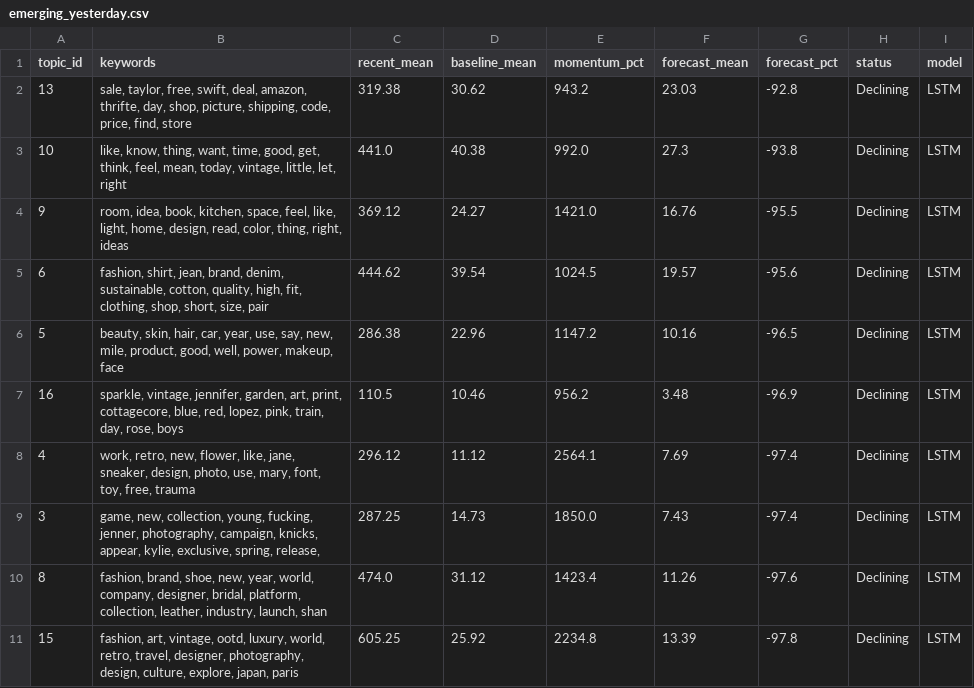
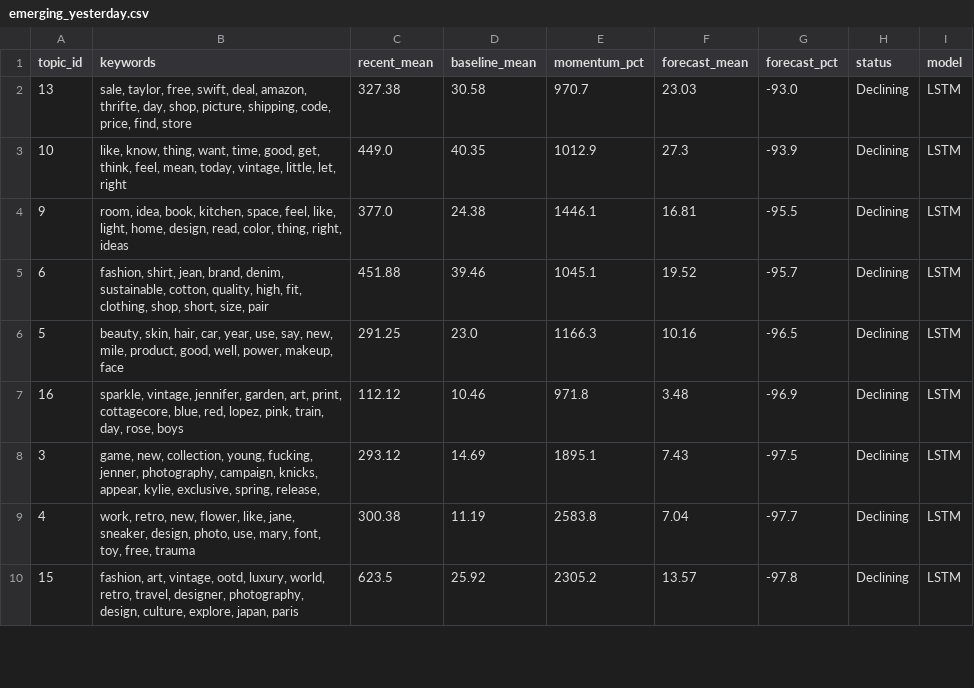
Before and after one commit to yuliaababiy/fashion-trends-monitor, a CSV file: reports/state/emerging_yesterday.csv, drawn as a sheet; only a part is shown; the diff covers the shown part only.

```diff
--- a/reports/state/emerging_yesterday.csv
+++ b/reports/state/emerging_yesterday.csv
@@ -1,11 +1,10 @@
 topic_id,keywords,recent_mean,baseline_mean,momentum_pct,forecast_mean,forecast_pct,status,model
-13,"sale, taylor, free, swift, deal, amazon, thrifte, day, shop, picture, shipping, code, price, find, store",319.38,30.62,943.2,23.03,-92.8,Declining,LSTM
-10,"like, know, thing, want, time, good, get, think, feel, mean, today, vintage, little, let, right",441.0,40.38,992.0,27.3,-93.8,Declining,LSTM
-9,"room, idea, book, kitchen, space, feel, like, light, home, design, read, color, thing, right, ideas",369.12,24.27,1421.0,16.76,-95.5,Declining,LSTM
-6,"fashion, shirt, jean, brand, denim, sustainable, cotton, quality, high, fit, clothing, shop, short, size, pair",444.62,39.54,1024.5,19.57,-95.6,Declining,LSTM
-5,"beauty, skin, hair, car, year, use, say, new, mile, product, good, well, power, makeup, face",286.38,22.96,1147.2,10.16,-96.5,Declining,LSTM
-16,"sparkle, vintage, jennifer, garden, art, print, cottagecore, blue, red, lopez, pink, train, day, rose, boys",110.5,10.46,956.2,3.48,-96.9,Declining,LSTM
-4,"work, retro, new, flower, like, jane, sneaker, design, photo, use, mary, font, toy, free, trauma",296.12,11.12,2564.1,7.69,-97.4,Declining,LSTM
-3,"game, new, collection, young, fucking, jenner, photography, campaign, knicks, appear, kylie, exclusive, spring, release,",287.25,14.73,1850.0,7.43,-97.4,Declining,LSTM
-8,"fashion, brand, shoe, new, year, world, company, designer, bridal, platform, collection, leather, industry, launch, shan",474.0,31.12,1423.4,11.26,-97.6,Declining,LSTM
-15,"fashion, art, vintage, ootd, luxury, world, retro, travel, designer, photography, design, culture, explore, japan, paris",605.25,25.92,2234.8,13.39,-97.8,Declining,LSTM
+13,"sale, taylor, free, swift, deal, amazon, thrifte, day, shop, picture, shipping, code, price, find, store",327.38,30.58,970.7,23.03,-93.0,Declining,LSTM
+10,"like, know, thing, want, time, good, get, think, feel, mean, today, vintage, little, let, right",449.0,40.35,1012.9,27.3,-93.9,Declining,LSTM
+9,"room, idea, book, kitchen, space, feel, like, light, home, design, read, color, thing, right, ideas",377.0,24.38,1446.1,16.81,-95.5,Declining,LSTM
+6,"fashion, shirt, jean, brand, denim, sustainable, cotton, quality, high, fit, clothing, shop, short, size, pair",451.88,39.46,1045.1,19.52,-95.7,Declining,LSTM
+5,"beauty, skin, hair, car, year, use, say, new, mile, product, good, well, power, makeup, face",291.25,23.0,1166.3,10.16,-96.5,Declining,LSTM
+16,"sparkle, vintage, jennifer, garden, art, print, cottagecore, blue, red, lopez, pink, train, day, rose, boys",112.12,10.46,971.8,3.48,-96.9,Declining,LSTM
+3,"game, new, collection, young, fucking, jenner, photography, campaign, knicks, appear, kylie, exclusive, spring, release,",293.12,14.69,1895.1,7.43,-97.5,Declining,LSTM
+4,"work, retro, new, flower, like, jane, sneaker, design, photo, use, mary, font, toy, free, trauma",300.38,11.19,2583.8,7.04,-97.7,Declining,LSTM
+15,"fashion, art, vintage, ootd, luxury, world, retro, travel, designer, photography, design, culture, explore, japan, paris",623.5,25.92,2305.2,13.57,-97.8,Declining,LSTM
```
Also changed, not shown: 3 added rows, 2 removed rows and 21 edited cells elsewhere in this file, reports/metrics/forecast_metrics.csv, reports/metrics/forecast_metrics_summary.csv, 9 other files.
